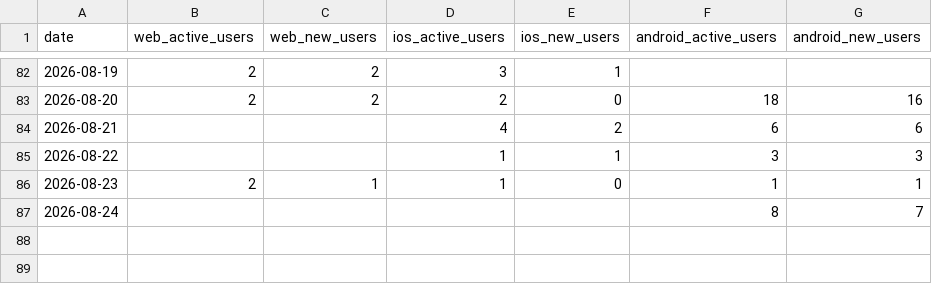
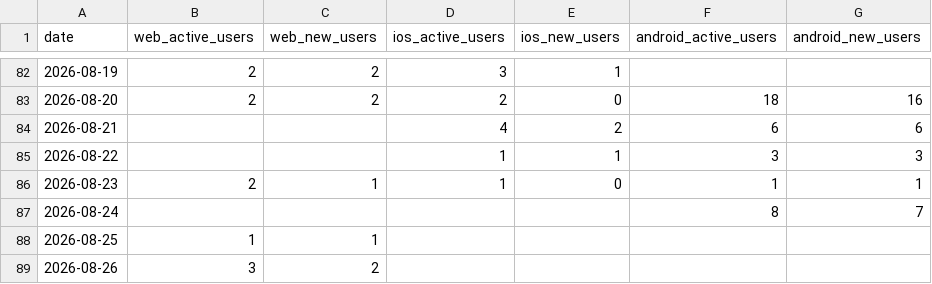
Before and after one commit to easylive1989/lorescape, a CSV file: data/metrics/ga4.csv, drawn as a sheet; only a part is shown, gaps mark what is left out; the diff names each change by its address in the sheet, - before the commit and + after, or states it on an @@ line.

```diff
--- a/data/metrics/ga4.csv
+++ b/data/metrics/ga4.csv
+row 88: 2026-08-25 | 1 | 1
+row 89: 2026-08-26 | 3 | 2
```
Also changed, not shown: data/metrics/ig_posts.csv, data/metrics/ig_reels_insights.csv, 7 other files.
